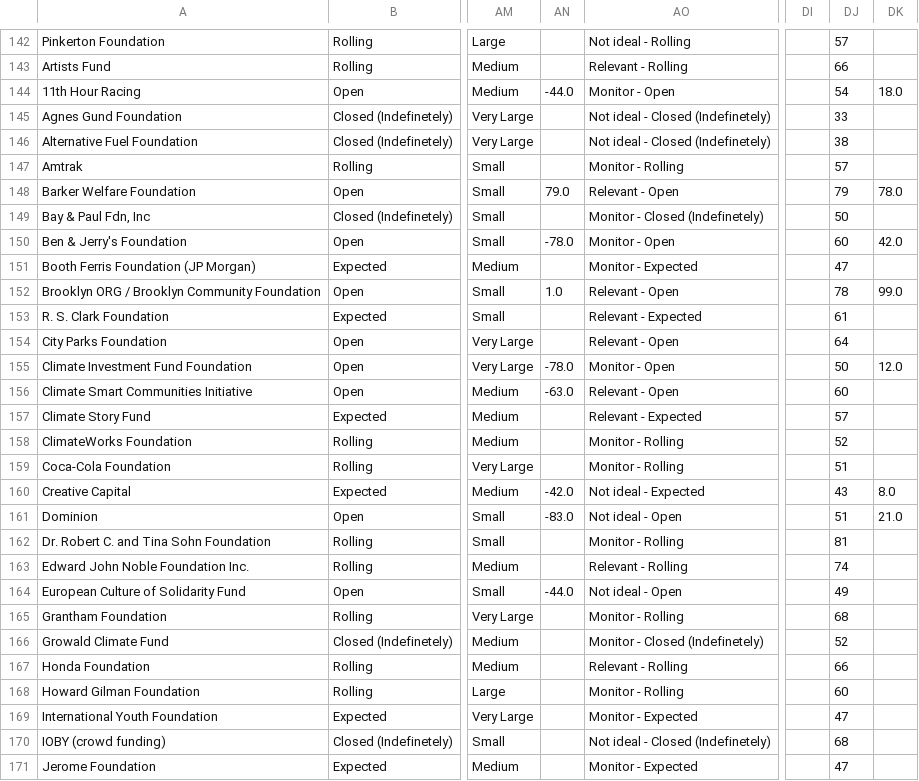
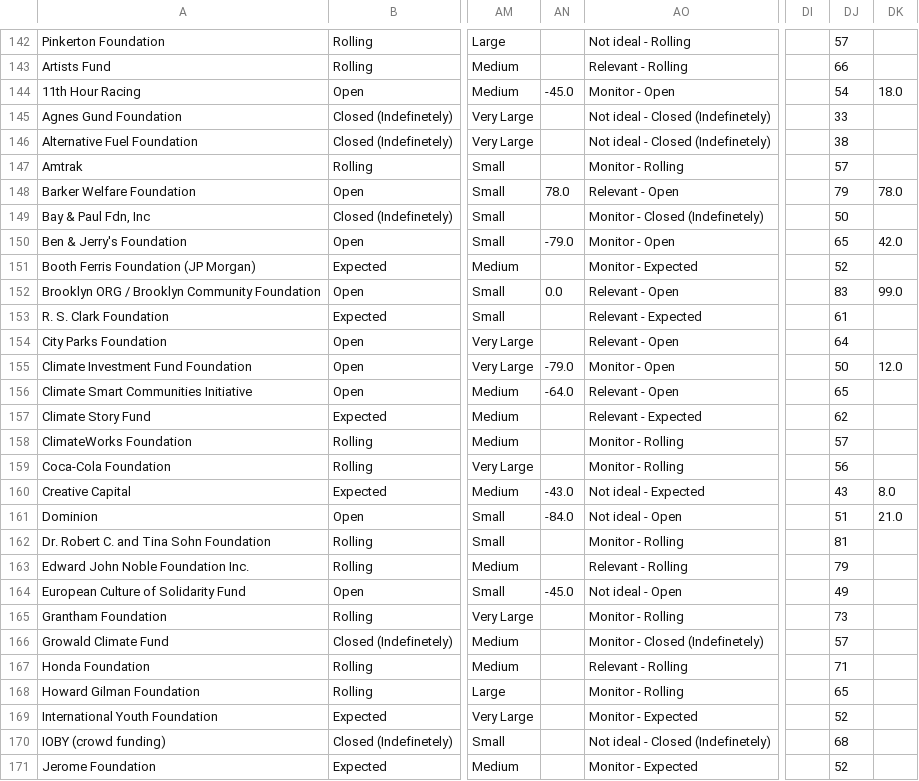
Before and after one commit to human-impacts-institute/Fundraising, a CSV file: data/scored_grants.csv, drawn as a sheet; only a part is shown, gaps mark what is left out; the diff covers the shown part only; the diff names each change by its address in the sheet, - before the commit and + after, or states it on an @@ line.

```diff
--- a/data/scored_grants.csv
+++ b/data/scored_grants.csv
-AN144: -44.0
+AN144: -45.0
-AN148: 79.0
+AN148: 78.0
-AN150: -78.0
+AN150: -79.0
-DJ150: 60
+DJ150: 65
-DJ151: 47
+DJ151: 52
-AN152: 1.0
+AN152: 0.0
-DJ152: 78
+DJ152: 83
-AN155: -78.0
+AN155: -79.0
-AN156: -63.0
+AN156: -64.0
-DJ156: 60
+DJ156: 65
-DJ157: 57
+DJ157: 62
-DJ158: 52
+DJ158: 57
-DJ159: 51
+DJ159: 56
-AN160: -42.0
+AN160: -43.0
-AN161: -83.0
+AN161: -84.0
-DJ163: 74
+DJ163: 79
-AN164: -44.0
+AN164: -45.0
-DJ165: 68
+DJ165: 73
-DJ166: 52
+DJ166: 57
-DJ167: 66
+DJ167: 71
-DJ168: 60
+DJ168: 65
-DJ169: 47
+DJ169: 52
-DJ171: 47
+DJ171: 52
```
Also changed, not shown: 44 edited cells elsewhere in this file, 2 other files.
